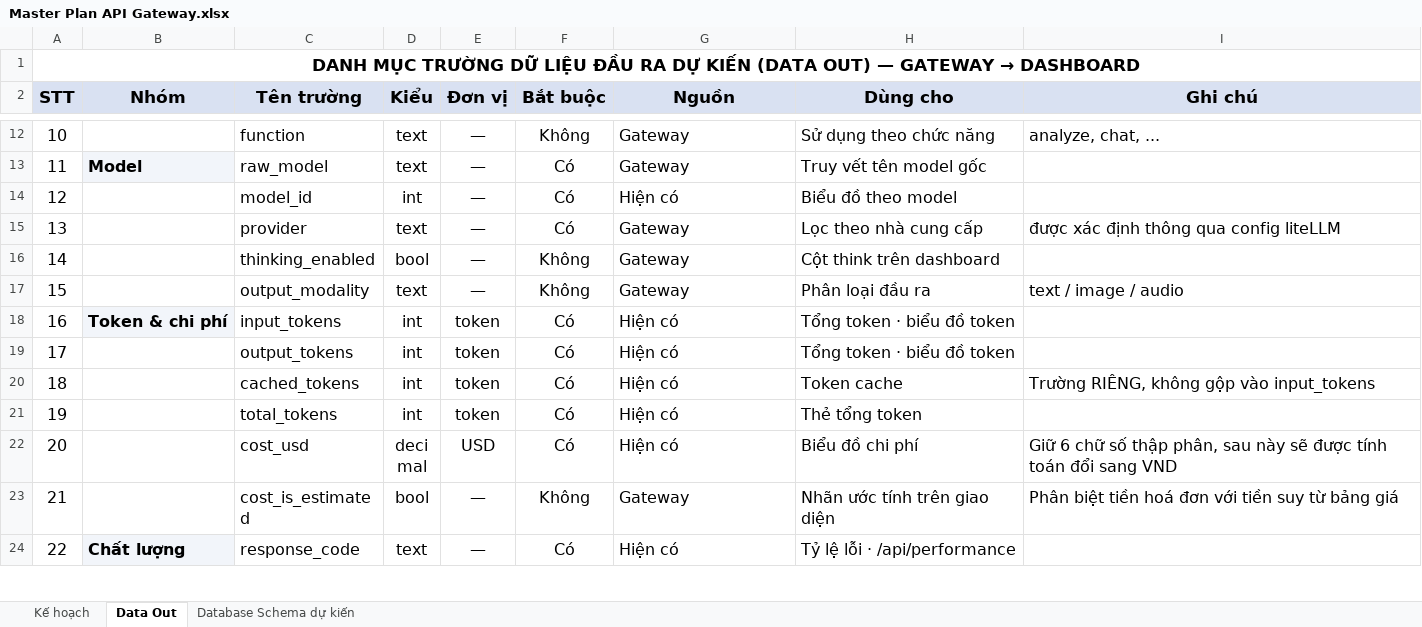
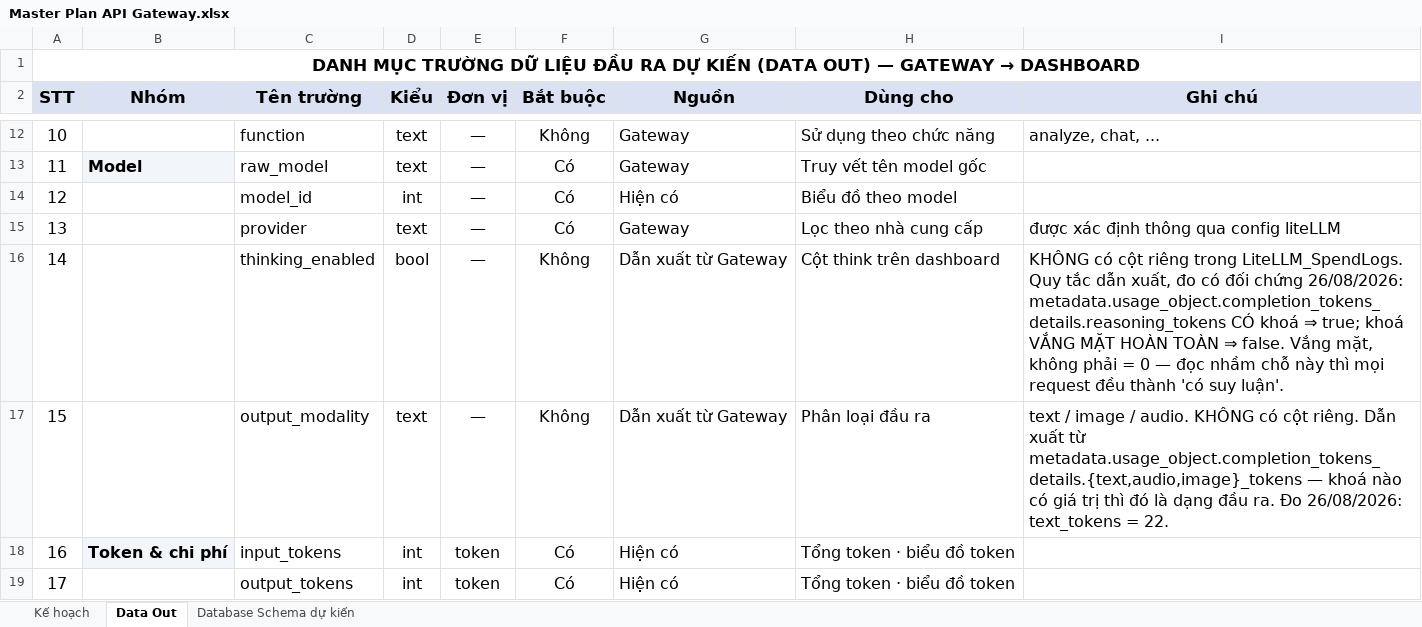
Before and after one commit to ursweetheart/token-ledger-dashboard, an Excel workbook: Master Plan API Gateway.xlsx, sheet Data Out, drawn as a sheet; only a part is shown, gaps mark what is left out; the shorter side is filled out with more unchanged rows; values as stored, in another font and other column widths than the file's, no borders; the diff names each change by its address in the sheet, - before the commit and + after, or states it on an @@ line.

Commit message:
docs(masterplan): correct the Data Out source for A5 and fill the progress grid

```diff
--- a/Master Plan API Gateway.xlsx (sheet Data Out)
+++ b/Master Plan API Gateway.xlsx (sheet Data Out)
-G16:G17 (Nguồn): Gateway
+G16:G17 (Nguồn): Dẫn xuất từ Gateway
-I16 (Ghi chú): (empty)
+I16 (Ghi chú): KHÔNG có cột riêng trong LiteLLM_SpendLogs. Quy tắc dẫn xuất, đo có đối chứng 26/08/2026: metadata.usage_object.completion_tokens_details.reasoning_tokens CÓ khoá ⇒ true; khoá VẮNG MẶT HOÀN TOÀN ⇒ false. Vắng mặt, không phải = 0 — đọc nhầm chỗ này thì mọi request đều thành 'có suy luận'.
-I17 (Ghi chú): …image / audio
+I17 (Ghi chú): …image / audio. KHÔNG có cột riêng. Dẫn xuất từ metadata.usage_object.completion_tokens_details.{text,audio,image}_tokens — khoá nào có giá trị thì đó là dạng đầu ra. Đo 26/08/2026: text_tokens = 22.
```
Also changed, not shown: sheet Kế hoạch, 1 other file.
